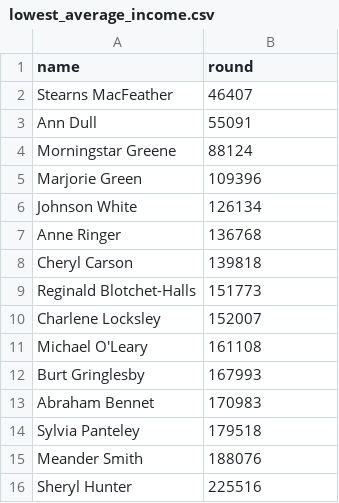
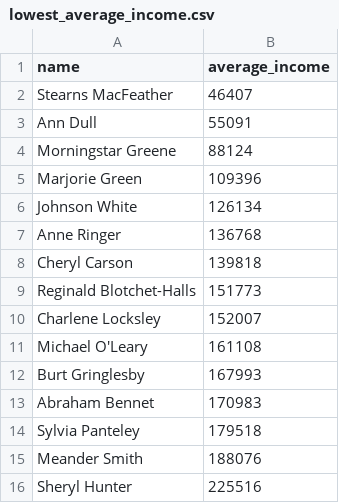
Before and after one commit to Shprovar/data-analytics-project-92, a CSV file: lowest_average_income.csv, drawn as a sheet.

```diff
--- a/lowest_average_income.csv
+++ b/lowest_average_income.csv
@@ -1,2 +1,2 @@
-"name","round"
+"name","average_income"
 Stearns MacFeather,46407
```
Also changed, not shown: 1 other file.
